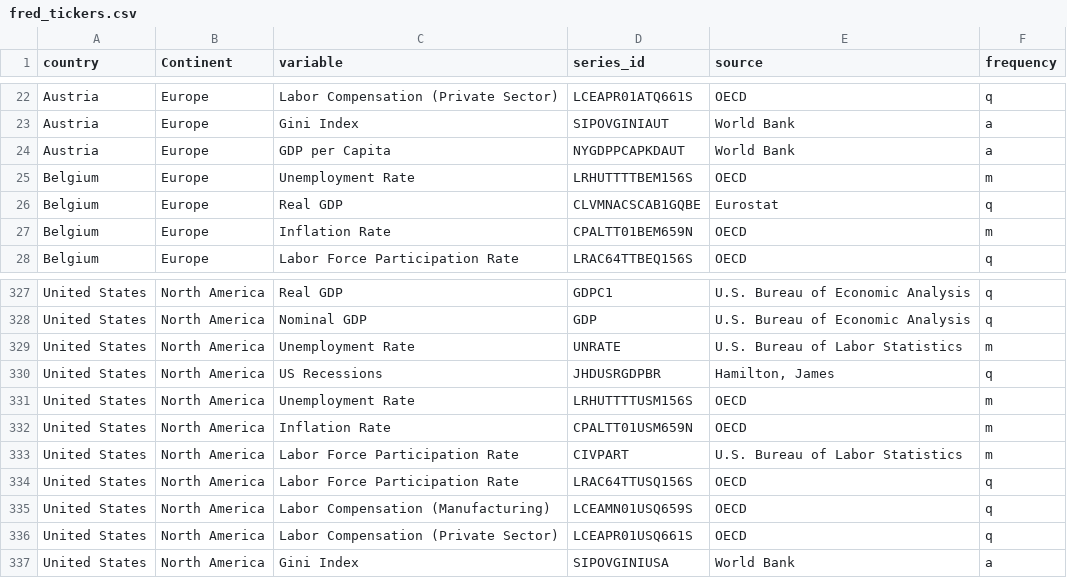
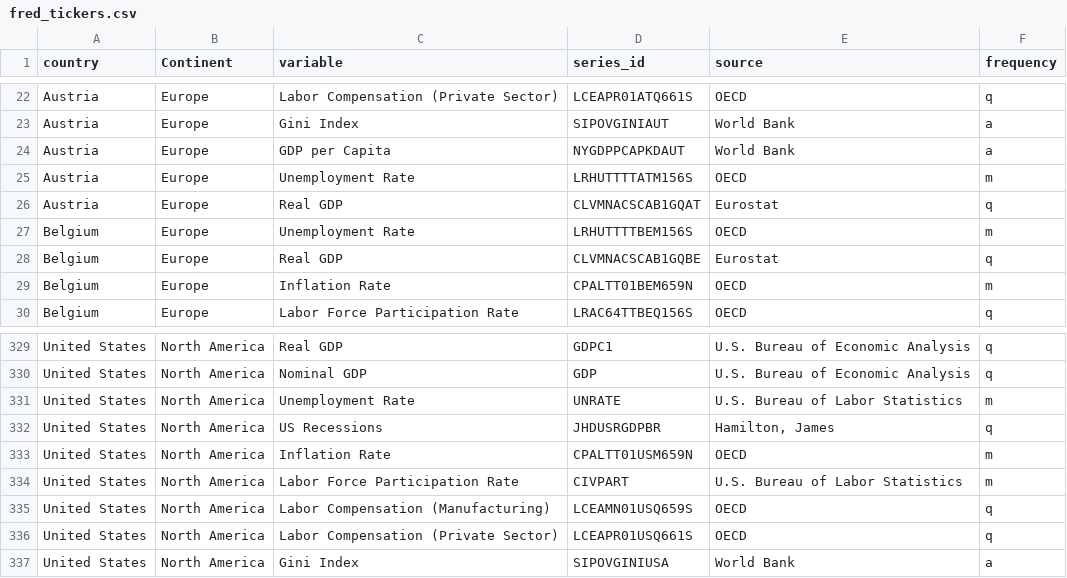
Before and after one commit to OehlingerP/intro-macro, a CSV file: data/fred_tickers.csv, drawn as a sheet; only a part is shown, gaps mark what is left out.

Commit message:
work on unemployment tab

```diff
--- a/data/fred_tickers.csv
+++ b/data/fred_tickers.csv
@@ -24,2 +24,4 @@ Austria,Europe,Gini Index,SIPOVGINIAUT,World Bank,a
 Austria,Europe,GDP per Capita,NYGDPPCAPKDAUT,World Bank,a
+Austria,Europe,Unemployment Rate,LRHUTTTTATM156S,OECD,m
+Austria,Europe,Real GDP,CLVMNACSCAB1GQAT,Eurostat,q
 Belgium,Europe,Unemployment Rate,LRHUTTTTBEM156S,OECD,m
@@ -330,6 +332,4 @@ United States,North America,Unemployment Rate,UNRATE,U.S. Bureau of Labor Statis
 United States,North America,US Recessions,JHDUSRGDPBR,"Hamilton, James",q
-United States,North America,Unemployment Rate,LRHUTTTTUSM156S,OECD,m
 United States,North America,Inflation Rate,CPALTT01USM659N,OECD,m
 United States,North America,Labor Force Participation Rate,CIVPART,U.S. Bureau of Labor Statistics,m
-United States,North America,Labor Force Participation Rate,LRAC64TTUSQ156S,OECD,q
 United States,North America,Labor Compensation (Manufacturing),LCEAMN01USQ659S,OECD,q
```
Also changed, not shown: 6 other files.
